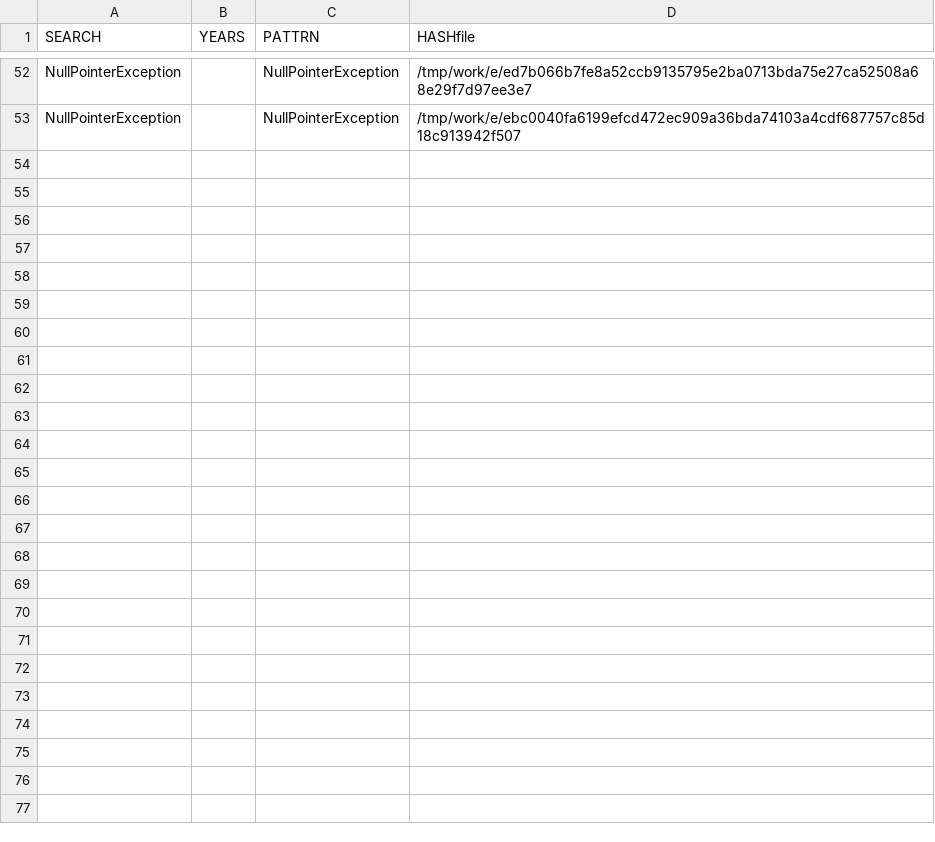
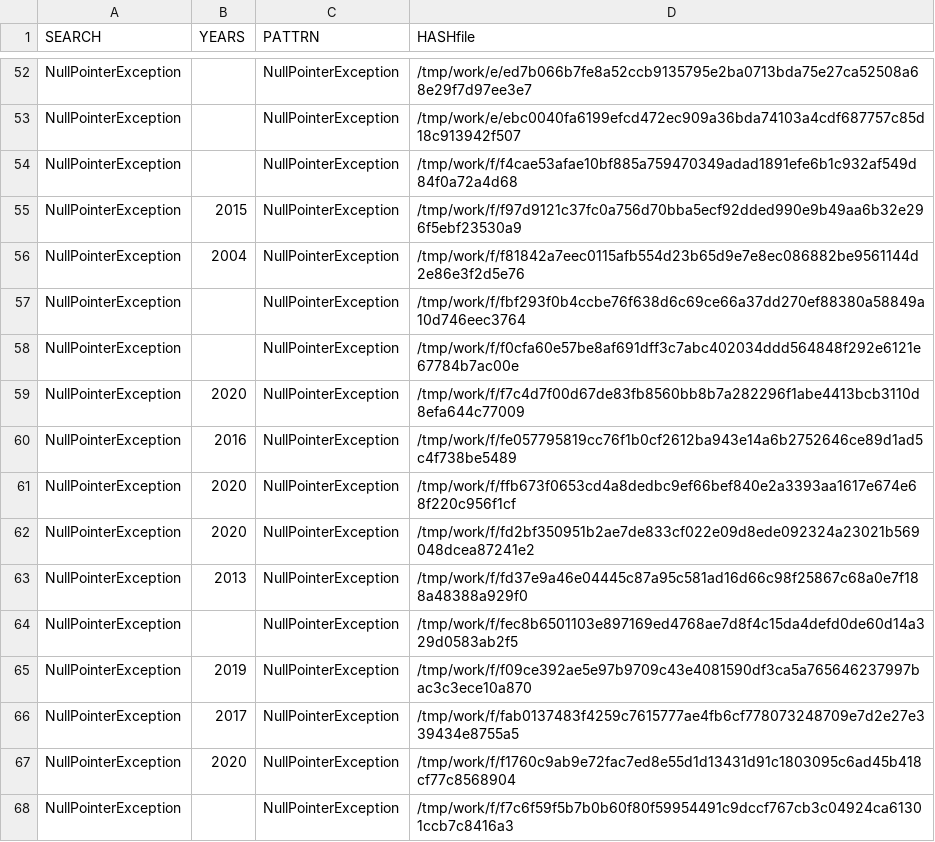
Before and after one commit to gergimentr/finder, a CSV file: results/530v6093.csv, drawn as a sheet; only a part is shown, gaps mark what is left out; the diff names each change by its address in the sheet, - before the commit and + after, or states it on an @@ line.

```diff
--- a/results/530v6093.csv
+++ b/results/530v6093.csv
+row 54: NullPointerException |  | NullPointerException | /tmp/work/f/f4cae53afae10bf885a759470349adad1891efe6b1c932af549d84f0a72a4d68
+row 55: NullPointerException | 2015 | NullPointerException | /tmp/work/f/f97d9121c37fc0a756d70bba5ecf92dded990e9b49aa6b32e296f5ebf23530a9
+row 56: NullPointerException | 2004 | NullPointerException | /tmp/work/f/f81842a7eec0115afb554d23b65d9e7e8ec086882be9561144d2e86e3f2d5e76
+row 57: NullPointerException |  | NullPointerException | /tmp/work/f/fbf293f0b4ccbe76f638d6c69ce66a37dd270ef88380a58849a10d746eec3764
+row 58: NullPointerException |  | NullPointerException | /tmp/work/f/f0cfa60e57be8af691dff3c7abc402034ddd564848f292e6121e67784b7ac00e
+row 59: NullPointerException | 2020 | NullPointerException | /tmp/work/f/f7c4d7f00d67de83fb8560bb8b7a282296f1abe4413bcb3110d8efa644c77009
+row 60: NullPointerException | 2016 | NullPointerException | /tmp/work/f/fe057795819cc76f1b0cf2612ba943e14a6b2752646ce89d1ad5c4f738be5489
+row 61: NullPointerException | 2020 | NullPointerException | /tmp/work/f/ffb673f0653cd4a8dedbc9ef66bef840e2a3393aa1617e674e68f220c956f1cf
+row 62: NullPointerException | 2020 | NullPointerException | /tmp/work/f/fd2bf350951b2ae7de833cf022e09d8ede092324a23021b569048dcea87241e2
+row 63: NullPointerException | 2013 | NullPointerException | /tmp/work/f/fd37e9a46e04445c87a95c581ad16d66c98f25867c68a0e7f188a48388a929f0
+row 64: NullPointerException |  | NullPointerException | /tmp/work/f/fec8b6501103e897169ed4768ae7d8f4c15da4defd0de60d14a329d0583ab2f5
+row 65: NullPointerException | 2019 | NullPointerException | /tmp/work/f/f09ce392ae5e97b9709c43e4081590df3ca5a765646237997bac3c3ece10a870
+row 66: NullPointerException | 2017 | NullPointerException | /tmp/work/f/fab0137483f4259c7615777ae4fb6cf778073248709e7d2e27e339434e8755a5
+row 67: NullPointerException | 2020 | NullPointerException | /tmp/work/f/f1760c9ab9e72fac7ed8e55d1d13431d91c1803095c6ad45b418cf77c8568904
+row 68: NullPointerException |  | NullPointerException | /tmp/work/f/f7c6f59f5b7b0b60f80f59954491c9dccf767cb3c04924ca61301ccb7c8416a3
```
Also changed, not shown: results/365v3114.csv, 11 other files.
